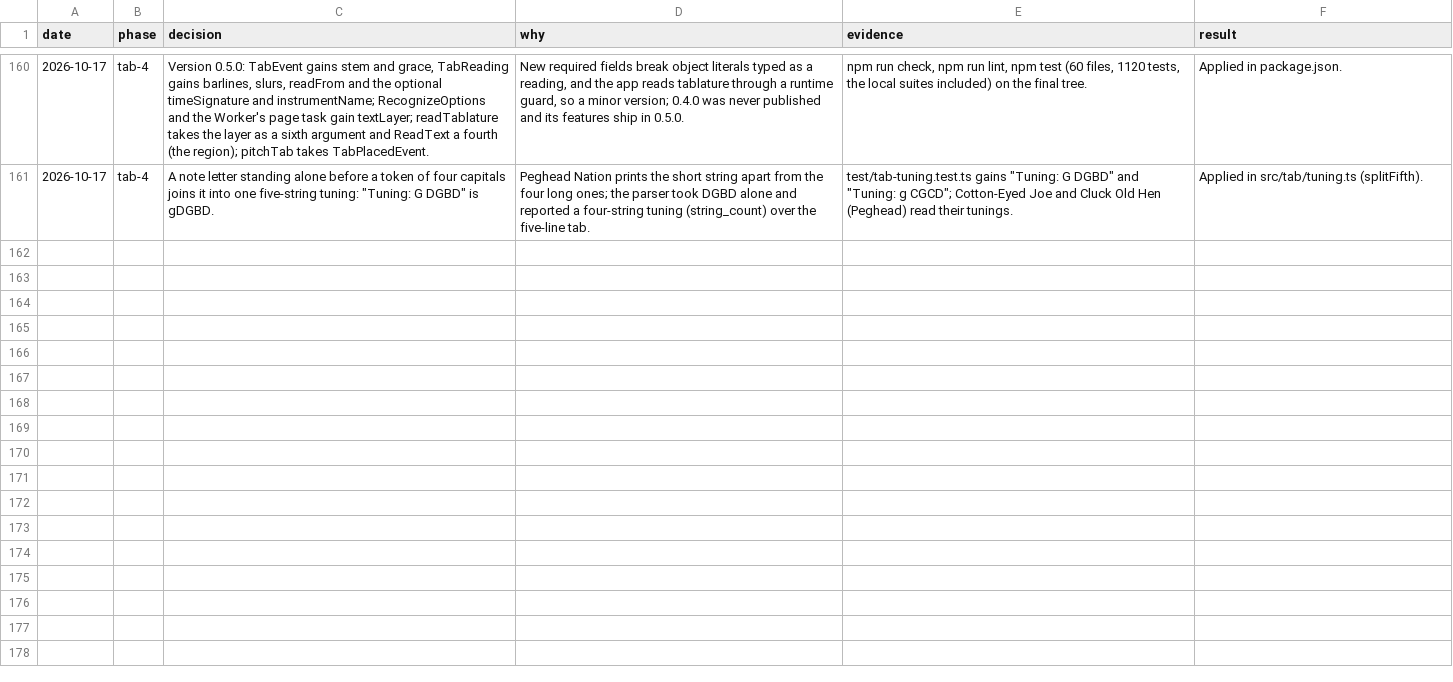
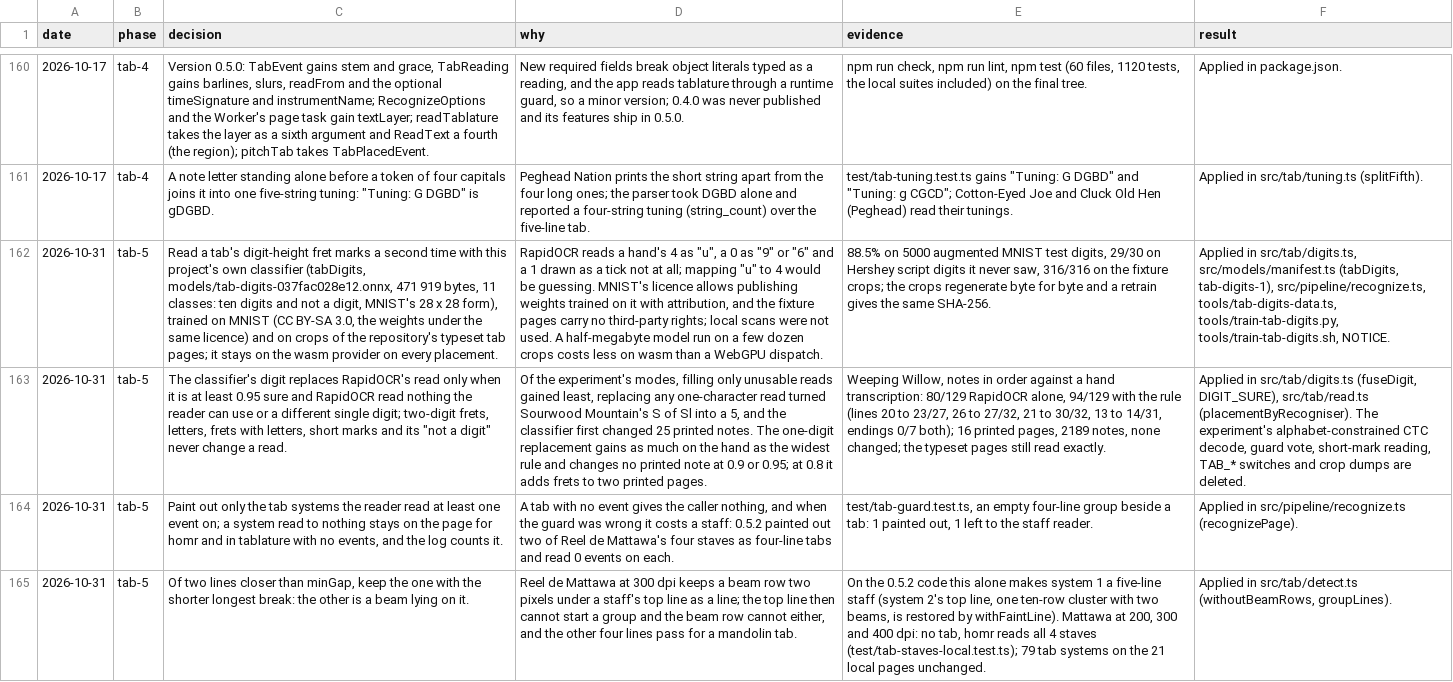
Before and after one commit to jymen/homr-web, a TSV file: docs/decisions.tsv, drawn as a sheet; only a part is shown, gaps mark what is left out; the diff covers the shown part only; the diff names each change by its address in the sheet, - before the commit and + after, or states it on an @@ line.

```diff
--- a/docs/decisions.tsv
+++ b/docs/decisions.tsv
+row 162: 2026-10-31 | tab-5 | Read a tab's digit-height fret marks a second time with this project's own classifier (tabDigits, models/tab-digits-037fac028e12.onnx, 471 919 bytes, 11 classes: ten digits and not a digit, MNIST's 28 x 28 form), trained on MNIST (CC BY-SA 3.0, the weights under the same licence) and on crops of the repository's typeset tab pages; it stays on the wasm provider on every placement. | RapidOCR reads a hand's 4 as "u", a 0 as "9" or "6" and a 1 drawn as a tick not at all; mapping "u" to 4 would be guessing. MNIST's licence allows publishing weights trained on it with attribution, and the fixture pages carry no third-party rights; local scans were not used. A half-megabyte model run on a few dozen crops costs less on wasm than a WebGPU dispatch. | 88.5% on 5000 augmented MNIST test digits, 29/30 on Hershey script digits it never saw, 316/316 on the fixture crops; the crops regenerate byte for byte and a retrain gives the same SHA-256. | Applied in src/tab/digits.ts, src/models/manifest.ts (tabDigits, tab-digits-1), src/pipeline/recognize.ts, tools/tab-digits-data.ts, tools/train-tab-digits.py, tools/train-tab-digits.sh, NOTICE.
+row 163: 2026-10-31 | tab-5 | The classifier's digit replaces RapidOCR's read only when it is at least 0.95 sure and RapidOCR read nothing the reader can use or a different single digit; two-digit frets, letters, frets with letters, short marks and its "not a digit" never change a read. | Of the experiment's modes, filling only unusable reads gained least, replacing any one-character read turned Sourwood Mountain's S of Sl into a 5, and the classifier first changed 25 printed notes. The one-digit replacement gains as much on the hand as the widest rule and changes no printed note at 0.9 or 0.95; at 0.8 it adds frets to two printed pages. | Weeping Willow, notes in order against a hand transcription: 80/129 RapidOCR alone, 94/129 with the rule (lines 20 to 23/27, 26 to 27/32, 21 to 30/32, 13 to 14/31, endings 0/7 both); 16 printed pages, 2189 notes, none changed; the typeset pages still read exactly. | Applied in src/tab/digits.ts (fuseDigit, DIGIT_SURE), src/tab/read.ts (placementByRecogniser). The experiment's alphabet-constrained CTC decode, guard vote, short-mark reading, TAB_* switches and crop dumps are deleted.
+row 164: 2026-10-31 | tab-5 | Paint out only the tab systems the reader read at least one event on; a system read to nothing stays on the page for homr and in tablature with no events, and the log counts it. | A tab with no event gives the caller nothing, and when the guard was wrong it costs a staff: 0.5.2 painted out two of Reel de Mattawa's four staves as four-line tabs and read 0 events on each. | test/tab-guard.test.ts, an empty four-line group beside a tab: 1 painted out, 1 left to the staff reader. | Applied in src/pipeline/recognize.ts (recognizePage).
+row 165: 2026-10-31 | tab-5 | Of two lines closer than minGap, keep the one with the shorter longest break: the other is a beam lying on it. | Reel de Mattawa at 300 dpi keeps a beam row two pixels under a staff's top line as a line; the top line then cannot start a group and the beam row cannot either, and the other four lines pass for a mandolin tab. | On the 0.5.2 code this alone makes system 1 a five-line staff (system 2's top line, one ten-row cluster with two beams, is restored by withFaintLine). Mattawa at 200, 300 and 400 dpi: no tab, homr reads all 4 staves (test/tab-staves-local.test.ts); 79 tab systems on the 21 local pages unchanged. | Applied in src/tab/detect.ts (withoutBeamRows, groupLines).
```
Also changed, not shown: 3 added rows elsewhere in this file, 24 other files.
